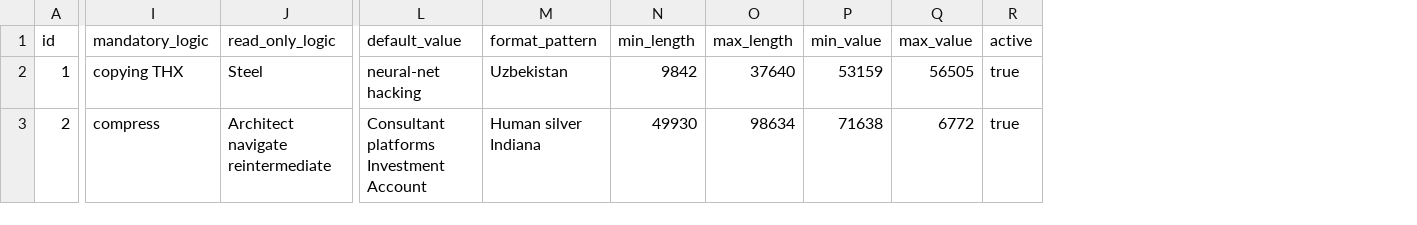
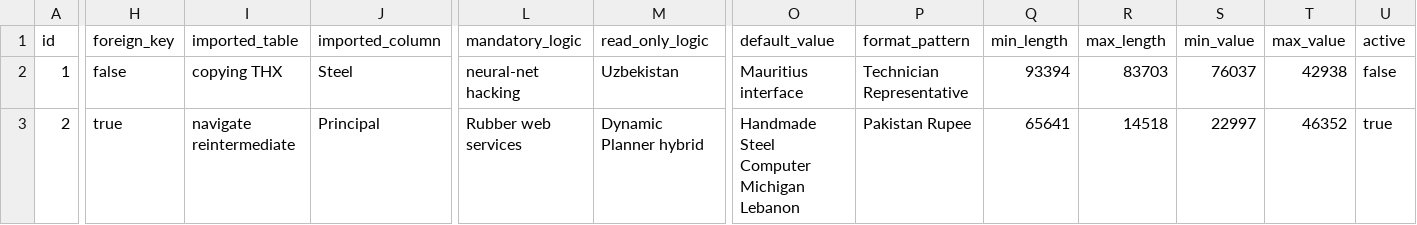
Before and after one commit to erid-rahmad/Eproch, a CSV file: src/main/resources/config/liquibase/fake-data/ad_column.csv, drawn as a sheet; only a part is shown, gaps mark what is left out; addresses are those after the commit; the diff covers the shown part only; the diff names each change by its address in the sheet, - before the commit and + after, or states it on an @@ line.

Commit message:
AP-164 Add fields to make a link between tabs (cherry-pick)
ADColumn.foreignKey (Boolean)
ADColumn.importedTable (String)
ADColumn.importedColumn (String)

```diff
--- a/src/main/resources/config/liquibase/fake-data/ad_column.csv
+++ b/src/main/resources/config/liquibase/fake-data/ad_column.csv
+column H (foreign_key), rows 2-3: false | true
+column I (imported_table), rows 2-3: copying THX | navigate reintermediate
+column J (imported_column), rows 2-3: Steel | Principal
-L2 (mandatory_logic): copying THX
+L2 (mandatory_logic): neural-net hacking
-M2 (read_only_logic): Steel
+M2 (read_only_logic): Uzbekistan
-O2 (default_value): neural-net hacking
+O2 (default_value): Mauritius interface
-P2 (format_pattern): Uzbekistan
+P2 (format_pattern): Technician Representative
-Q2 (min_length): 9842
+Q2 (min_length): 93394
-R2 (max_length): 37640
+R2 (max_length): 83703
-S2 (min_value): 53159
+S2 (min_value): 76037
-T2 (max_value): 56505
+T2 (max_value): 42938
-U2 (active): true
+U2 (active): false
-L3 (mandatory_logic): compress
+L3 (mandatory_logic): Rubber web services
-M3 (read_only_logic): Architect navigate reintermediate
+M3 (read_only_logic): Dynamic Planner hybrid
-O3 (default_value): Consultant platforms Investment Account
+O3 (default_value): Handmade Steel Computer Michigan Lebanon
-P3 (format_pattern): Human silver Indiana
+P3 (format_pattern): Pakistan Rupee
-Q3 (min_length): 49930
+Q3 (min_length): 65641
-R3 (max_length): 98634
+R3 (max_length): 14518
-S3 (min_value): 71638
+S3 (min_value): 22997
-T3 (max_value): 6772
+T3 (max_value): 46352
```
Also changed, not shown: 125 edited cells elsewhere in this file, 19 other files.
